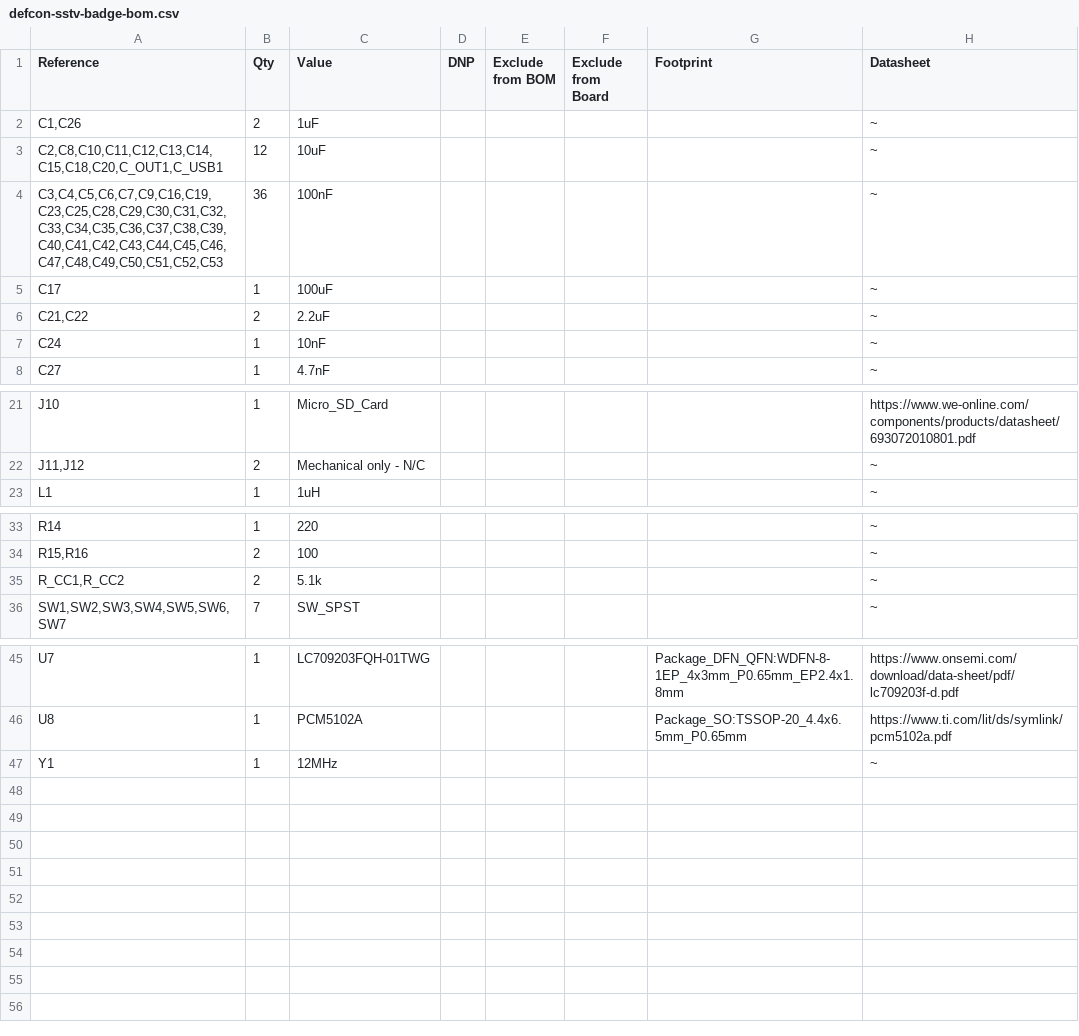
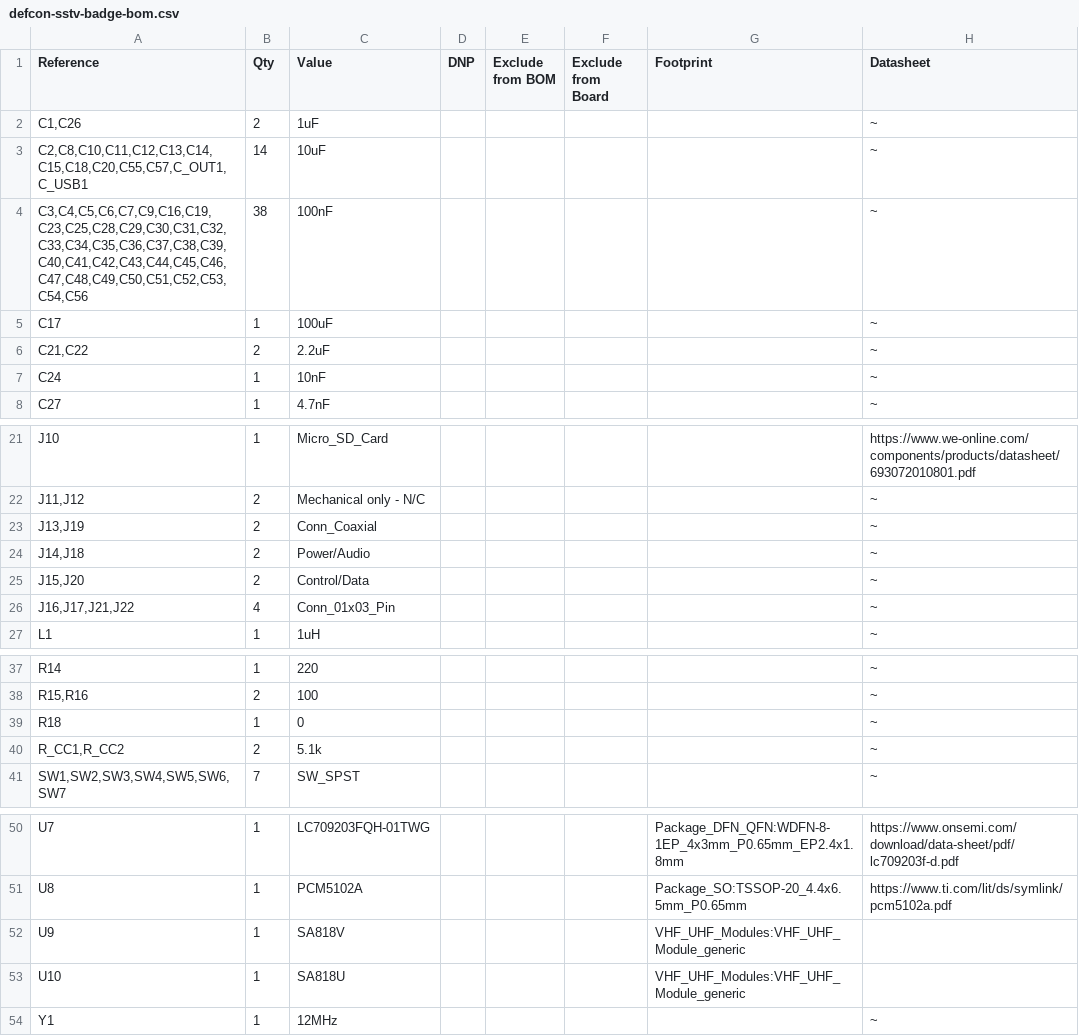
Before and after one commit to livitup/hrv-sstv-badge, a CSV file: hardware/defcon-sstv-badge-bom.csv, drawn as a sheet; only a part is shown, gaps mark what is left out.

Commit message:
add carrier boards for SA818 modules

```diff
--- a/hardware/defcon-sstv-badge-bom.csv
+++ b/hardware/defcon-sstv-badge-bom.csv
@@ -2,4 +2,4 @@
 "C1,C26","2","1uF","","","","","~"
-"C2,C8,C10,C11,C12,C13,C14,C15,C18,C20,C_OUT1,C_USB1","12","10uF","","","","","~"
-"C3,C4,C5,C6,C7,C9,C16,C19,C23,C25,C28,C29,C30,C31,C32,C33,C34,C35,C36,C37,C38,C39,C40,C41,C42,C43,C44,C45,C46,C47,C48,C49,C50,C51,C52,C53","36","100nF","","","","","~"
+"C2,C8,C10,C11,C12,C13,C14,C15,C18,C20,C55,C57,C_OUT1,C_USB1","14","10uF","","","","","~"
+"C3,C4,C5,C6,C7,C9,C16,C19,C23,C25,C28,C29,C30,C31,C32,C33,C34,C35,C36,C37,C38,C39,C40,C41,C42,C43,C44,C45,C46,C47,C48,C49,C50,C51,C52,C53,C54,C56","38","100nF","","","","","~"
 "C17","1","100uF","","","","","~"
@@ -22,2 +22,6 @@
 "J11,J12","2","Mechanical only - N/C","","","","","~"
+"J13,J19","2","Conn_Coaxial","","","","","~"
+"J14,J18","2","Power/Audio","","","","","~"
+"J15,J20","2","Control/Data","","","","","~"
+"J16,J17,J21,J22","4","Conn_01x03_Pin","","","","","~"
 "L1","1","1uH","","","","","~"
@@ -34,2 +38,3 @@
 "R15,R16","2","100","","","","","~"
+"R18","1","0","","","","","~"
 "R_CC1,R_CC2","2","5.1k","","","","","~"
@@ -46,2 +51,4 @@
 "U8","1","PCM5102A","","","","Package_SO:TSSOP-20_4.4x6.5mm_P0.65mm","https://www.ti.com/lit/ds/symlink/pcm5102a.pdf"
+"U9","1","SA818V","","","","VHF_UHF_Modules:VHF_UHF_Module_generic",""
+"U10","1","SA818U","","","","VHF_UHF_Modules:VHF_UHF_Module_generic",""
 "Y1","1","12MHz","","","","","~"
```
Also changed, not shown: 6 other files.
